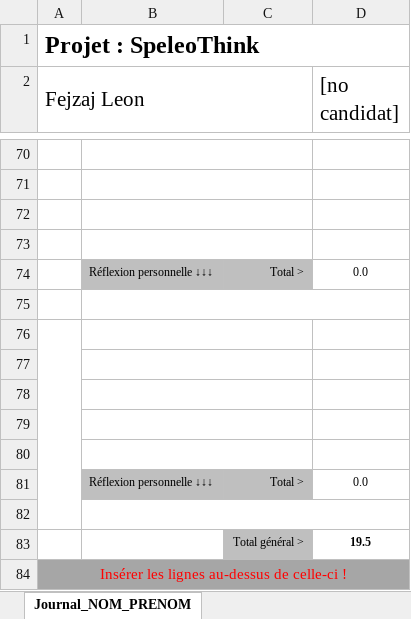
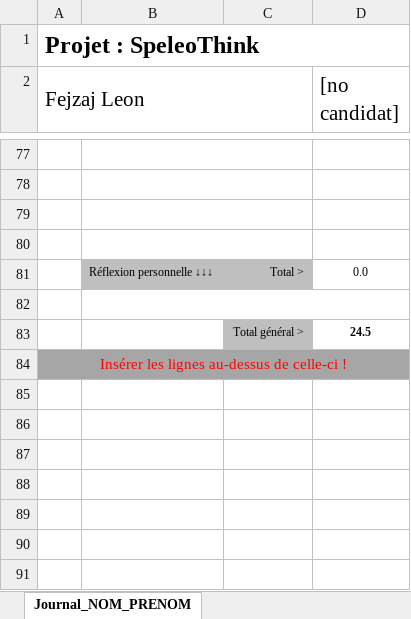
Before and after one commit to Leon-emf/306project, an Excel workbook: documentation/Leon/3_1_Journal_Leon.xlsx, sheet Journal_NOM_PRENOM, drawn as a sheet; only a part is shown, gaps mark what is left out; values as stored, in another font and other column widths than the file's, no borders; conditional formats not drawn; removed rows and columns are numbered as before the commit, all else as after; the diff covers the shown part only; the diff names each change by its address in the sheet, - before the commit and + after, or states it on an @@ line.

```diff
--- a/documentation/Leon/3_1_Journal_Leon.xlsx (sheet Journal_NOM_PRENOM)
+++ b/documentation/Leon/3_1_Journal_Leon.xlsx (sheet Journal_NOM_PRENOM)
-A76:A82 merged
-B76:C76 merged
-row 83: (empty)
+row 83:  |  | Total général > | 24.5
-C83 fill: none
+C83 fill: #BFBFBF
-row 77: (empty)
-row 78: (empty)
-row 79: (empty)
-row 80: (empty)
@@ row 81 moved to row 46: Réflexion personnelle ↓↓↓ @@
-row 82: (empty)
-row 83:  |  | Total général > | 19.5
```
Also changed, not shown: 7 added rows, 1 removed row, 3 edited cells and merged cells elsewhere in this sheet, formulas that keep their value, 13 other files.
